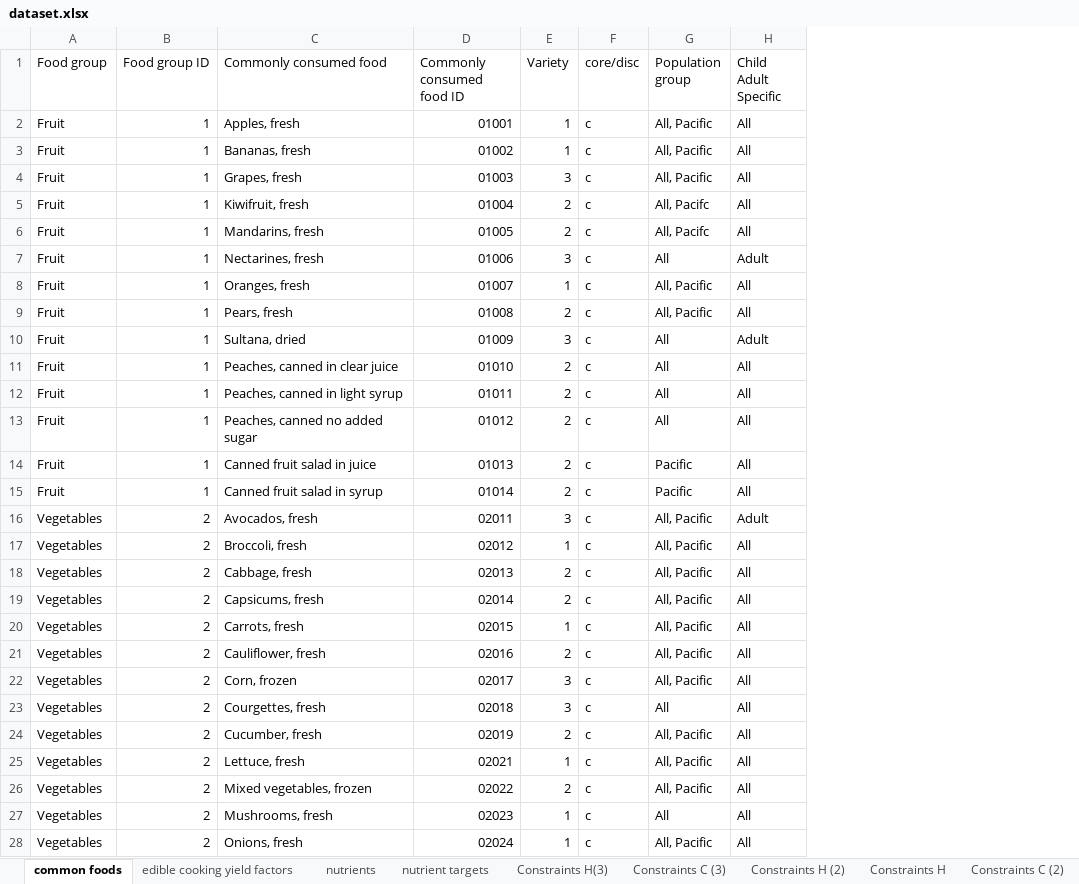
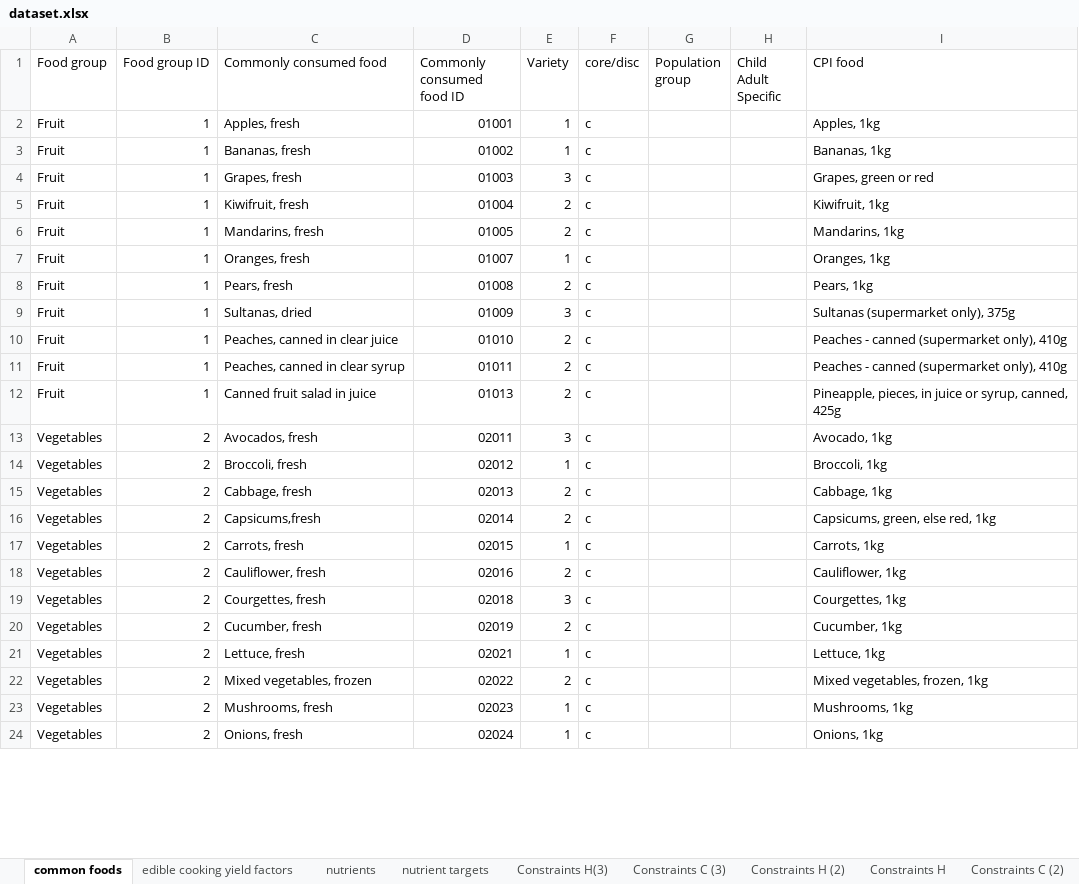
Before and after one commit to UoA-eResearch/dietcost, an Excel workbook: dataset.xlsx, sheet common foods, drawn as a sheet; only a part is shown; values as stored, in another font and other column widths than the file's, no cell formats; removed rows and columns are numbered as before the commit, all else as after; the diff covers the shown part only; the diff names each change by its address in the sheet, - before the commit and + after, or states it on an @@ line.

```diff
--- a/dataset.xlsx (sheet common foods)
+++ b/dataset.xlsx (sheet common foods)
+column I (CPI food), rows 2-24: Apples, 1kg | Bananas, 1kg | Grapes, green or red | Kiwifruit, 1kg | Mandarins, 1kg | Oranges, 1kg | Pears, 1kg | Sultanas (supermarket only), 375g | Peaches - canned (supermarket only), 410g | Peaches - canned (supermarket only), 410g | Pineapple, pieces, in juice or syrup, canned, 425g | Avocado, 1kg | Broccoli, 1kg | Cabbage, 1kg | Capsicums, green, else red, 1kg | Carrots, 1kg | Cauliflower, 1kg | Courgettes, 1kg | Cucumber, 1kg | Lettuce, 1kg | Mixed vegetables, frozen, 1kg | Mushrooms, 1kg | Onions, 1kg
-G2:G4 (Population group): All, Pacific
+G2:G4 (Population group): (empty)
-H2:H6 (Child Adult Specific): All
+H2:H6 (Child Adult Specific): (empty)
-G5:G6 (Population group): All, Pacifc
+G5:G6 (Population group): (empty)
-row 7: Fruit | 1 | Nectarines, fresh | 01006 | 3 | c | All | Adult
-G7:G8 (Population group): All, Pacific
+G7:G8 (Population group): (empty)
-H7:H8 (Child Adult Specific): All
+H7:H8 (Child Adult Specific): (empty)
-C9 (Commonly consumed food): Sultana, dried
+C9 (Commonly consumed food): Sultanas, dried
-G9:G11 (Population group): All
+G9:G11 (Population group): (empty)
-H9 (Child Adult Specific): Adult
+H9 (Child Adult Specific): (empty)
-H10:H11 (Child Adult Specific): All
+H10:H11 (Child Adult Specific): (empty)
-C11 (Commonly consumed food): Peaches, canned in light syrup
+C11 (Commonly consumed food): Peaches, canned in clear syrup
-row 13: Fruit | 1 | Peaches, canned no added sugar | 01012 | 2 | c | All | All
-G12 (Population group): Pacific
+G12 (Population group): (empty)
-H12 (Child Adult Specific): All
+H12 (Child Adult Specific): (empty)
-row 15: Fruit | 1 | Canned fruit salad in syrup | 01014 | 2 | c | Pacific | All
-G13:G18 (Population group): All, Pacific
+G13:G18 (Population group): (empty)
-H13 (Child Adult Specific): Adult
+H13 (Child Adult Specific): (empty)
-H14:H18 (Child Adult Specific): All
+H14:H18 (Child Adult Specific): (empty)
-C16 (Commonly consumed food): Capsicums, fresh
+C16 (Commonly consumed food): Capsicums,fresh
-row 22: Vegetables | 2 | Corn, frozen | 02017 | 3 | c | All, Pacific | All
-G19 (Population group): All
+G19 (Population group): (empty)
-H19:H24 (Child Adult Specific): All
+H19:H24 (Child Adult Specific): (empty)
-G20:G22 (Population group): All, Pacific
+G20:G22 (Population group): (empty)
-G23 (Population group): All
+G23 (Population group): (empty)
-G24 (Population group): All, Pacific
+G24 (Population group): (empty)
```
Also changed, not shown: 22 added rows, 85 removed rows and 133 edited cells elsewhere in this sheet, sheet Constraints C (3), sheet edible cooking yield factors, sheet Constraints H(3), sheet nutrients, cell formats, formulas that keep their value, hidden cells, charts or pictures, cpiprices.xlsx, 1 other file.
